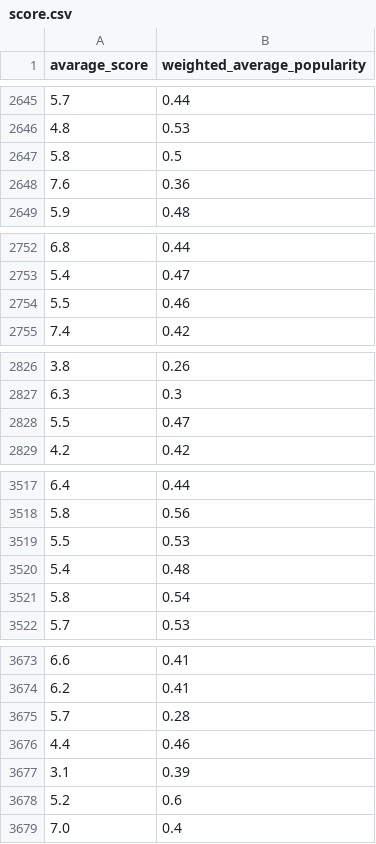
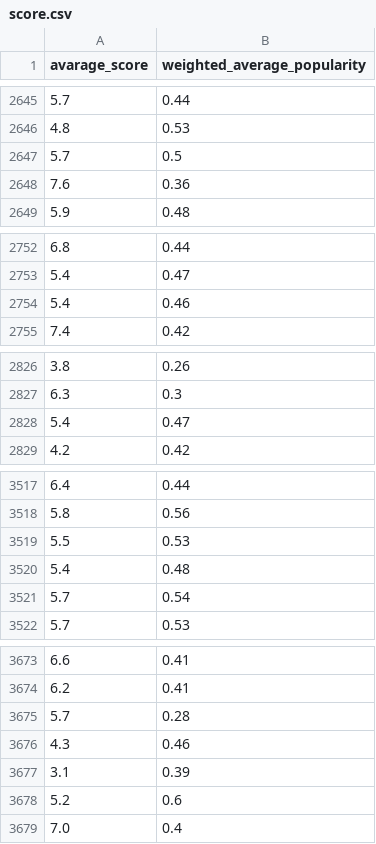
Before and after one commit to XiaoyingChen924/Movie_Popularity_Analysis, a CSV file: score.csv, drawn as a sheet; only a part is shown, gaps mark what is left out; removed rows and columns are numbered as before the commit, all else as after; the diff covers the shown part only; the diff names each change by its address in the sheet, - before the commit and + after, or states it on an @@ line.

```diff
--- a/score.csv
+++ b/score.csv
-row 2647: 5.8 | 0.5
+row 2647: 5.7 | 0.5
-row 2754: 5.5 | 0.46
+row 2754: 5.4 | 0.46
-row 2828: 5.5 | 0.47
+row 2828: 5.4 | 0.47
-row 3521: 5.8 | 0.54
+row 3521: 5.7 | 0.54
-row 3676: 4.4 | 0.46
+row 3676: 4.3 | 0.46
```
Also changed, not shown: 5 added rows, 5 removed rows and 14 edited cells elsewhere in this file, country.csv, data.csv, 3 other files.
